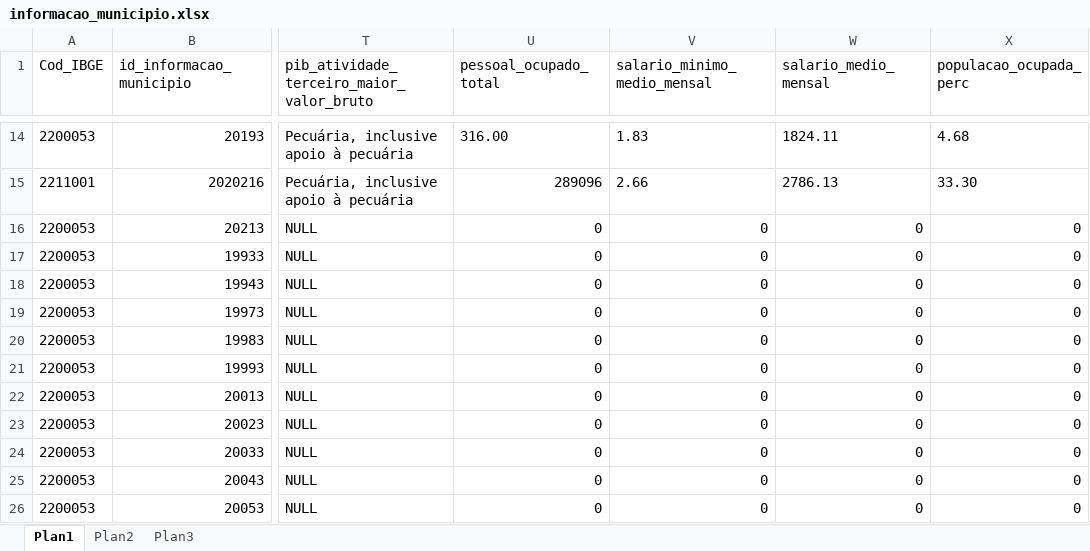
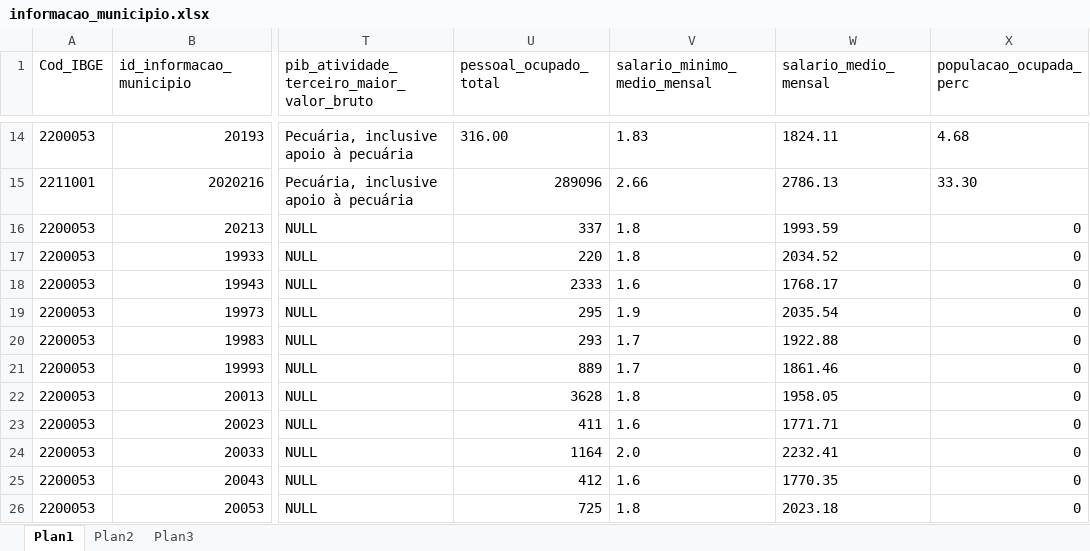
Before and after one commit to DavidMiranda27/excelFiles, an Excel workbook: informacao_municipio.xlsx, sheet Plan1, drawn as a sheet; only a part is shown, gaps mark what is left out; values as stored, in another font and other column widths than the file's, no borders; the diff covers the shown part only; the diff names each change by its address in the sheet, - before the commit and + after, or states it on an @@ line.

Commit message:
Ajustado

```diff
--- a/informacao_municipio.xlsx (sheet Plan1)
+++ b/informacao_municipio.xlsx (sheet Plan1)
-U16 (pessoal_ocupado_total): 0
+U16 (pessoal_ocupado_total): 337
-V16:V17 (salario_minimo_medio_mensal): 0
+V16:V17 (salario_minimo_medio_mensal): 1.8
-W16 (salario_medio_mensal): 0
+W16 (salario_medio_mensal): 1993.59
-U17 (pessoal_ocupado_total): 0
+U17 (pessoal_ocupado_total): 220
-W17 (salario_medio_mensal): 0
+W17 (salario_medio_mensal): 2034.52
-U18 (pessoal_ocupado_total): 0
+U18 (pessoal_ocupado_total): 2333
-V18 (salario_minimo_medio_mensal): 0
+V18 (salario_minimo_medio_mensal): 1.6
-W18 (salario_medio_mensal): 0
+W18 (salario_medio_mensal): 1768.17
-U19 (pessoal_ocupado_total): 0
+U19 (pessoal_ocupado_total): 295
-V19 (salario_minimo_medio_mensal): 0
+V19 (salario_minimo_medio_mensal): 1.9
-W19 (salario_medio_mensal): 0
+W19 (salario_medio_mensal): 2035.54
-U20 (pessoal_ocupado_total): 0
+U20 (pessoal_ocupado_total): 293
-V20:V21 (salario_minimo_medio_mensal): 0
+V20:V21 (salario_minimo_medio_mensal): 1.7
-W20 (salario_medio_mensal): 0
+W20 (salario_medio_mensal): 1922.88
-U21 (pessoal_ocupado_total): 0
+U21 (pessoal_ocupado_total): 889
-W21 (salario_medio_mensal): 0
+W21 (salario_medio_mensal): 1861.46
-U22 (pessoal_ocupado_total): 0
+U22 (pessoal_ocupado_total): 3628
-V22 (salario_minimo_medio_mensal): 0
+V22 (salario_minimo_medio_mensal): 1.8
-W22 (salario_medio_mensal): 0
+W22 (salario_medio_mensal): 1958.05
-U23 (pessoal_ocupado_total): 0
+U23 (pessoal_ocupado_total): 411
-V23 (salario_minimo_medio_mensal): 0
+V23 (salario_minimo_medio_mensal): 1.6
-W23 (salario_medio_mensal): 0
+W23 (salario_medio_mensal): 1771.71
-U24 (pessoal_ocupado_total): 0
+U24 (pessoal_ocupado_total): 1164
-V24 (salario_minimo_medio_mensal): 0
+V24 (salario_minimo_medio_mensal): 2.0
-W24 (salario_medio_mensal): 0
+W24 (salario_medio_mensal): 2232.41
-U25 (pessoal_ocupado_total): 0
+U25 (pessoal_ocupado_total): 412
-V25 (salario_minimo_medio_mensal): 0
+V25 (salario_minimo_medio_mensal): 1.6
-W25 (salario_medio_mensal): 0
+W25 (salario_medio_mensal): 1770.35
-U26 (pessoal_ocupado_total): 0
+U26 (pessoal_ocupado_total): 725
-V26 (salario_minimo_medio_mensal): 0
+V26 (salario_minimo_medio_mensal): 1.8
-W26 (salario_medio_mensal): 0
+W26 (salario_medio_mensal): 2023.18
```
Also changed, not shown: 1287 edited cells elsewhere in this sheet.
